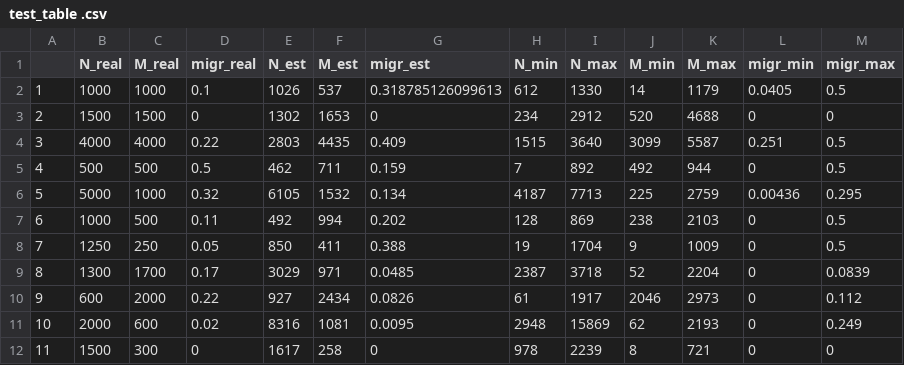
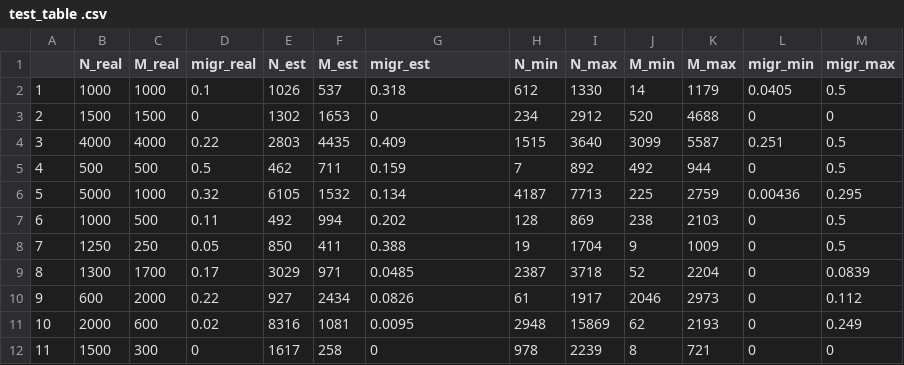
Before and after one commit to francescobarbara/TargetMalaria_UROP_Imperial_College, a CSV file: approximate_bayesian_computation_ABC/test_table .csv, drawn as a sheet.

Commit message:
Update test_table .csv

```diff
--- a/approximate_bayesian_computation_ABC/test_table .csv
+++ b/approximate_bayesian_computation_ABC/test_table .csv
@@ -1,3 +1,3 @@
 "","N_real","M_real","migr_real","N_est","M_est","migr_est","N_min","N_max","M_min","M_max","migr_min","migr_max"
-"1",1000,1000,0.1,1026,537,0.318785126099613,612,1330,14,1179,0.0405,0.5
+"1",1000,1000,0.1,1026,537,0.318,612,1330,14,1179,0.0405,0.5
 "2",1500,1500,0,1302,1653,0,234,2912,520,4688,0,0
```
